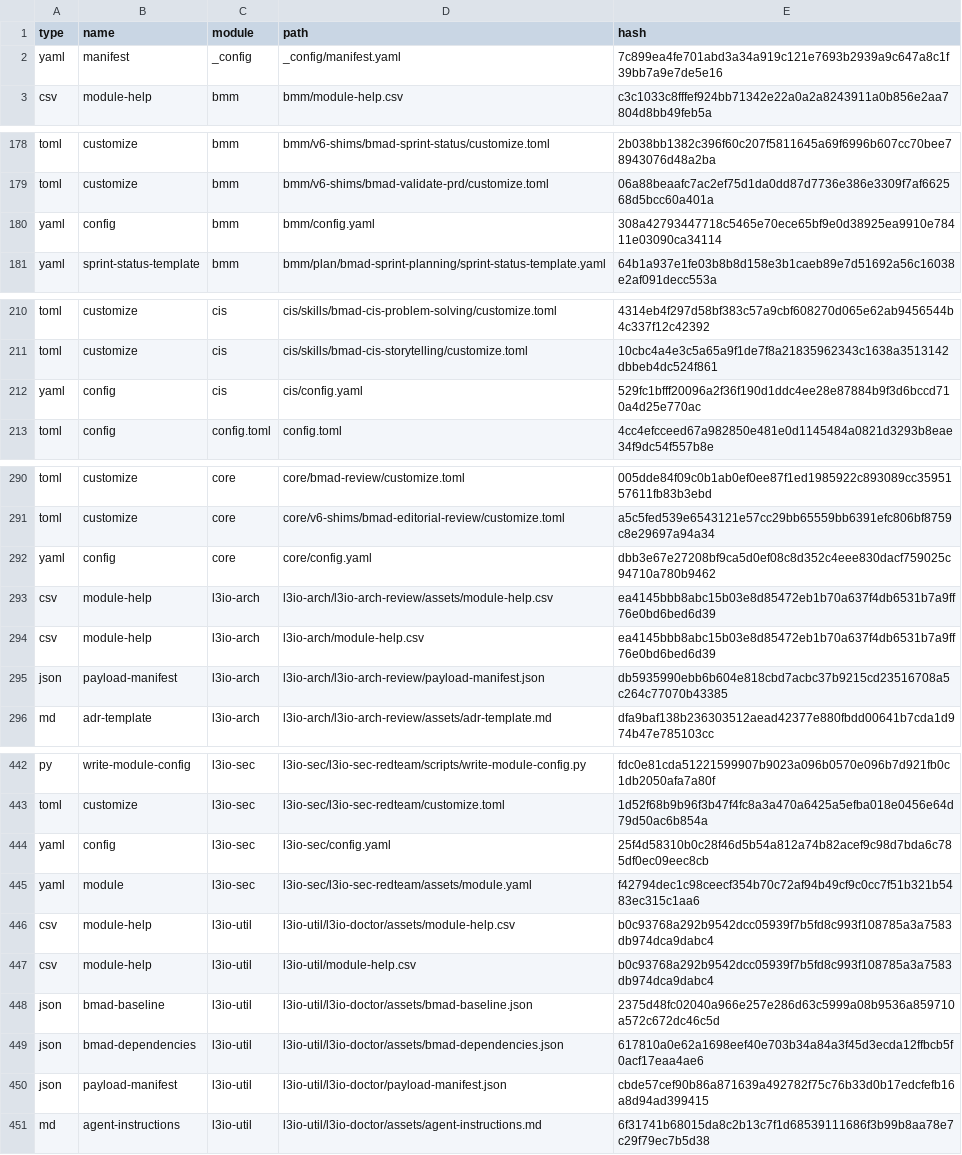
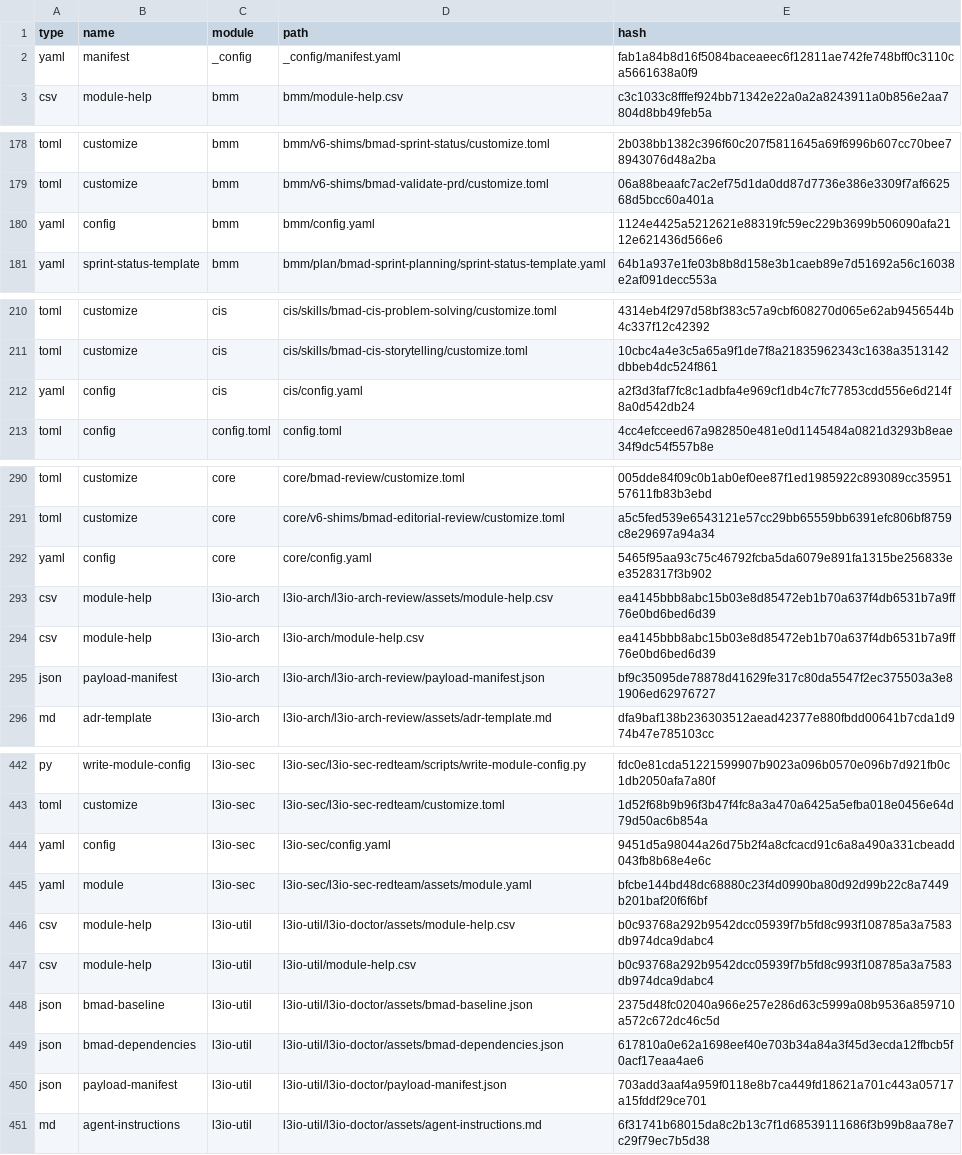
Before and after one commit to ravensorb/traefik-certificate-exporter, a CSV file: _bmad/_config/files-manifest.csv, drawn as a sheet; only a part is shown, gaps mark what is left out; the diff covers the shown part only.

```diff
--- a/_bmad/_config/files-manifest.csv
+++ b/_bmad/_config/files-manifest.csv
@@ -1,3 +1,3 @@
 type,name,module,path,hash
-"yaml","manifest","_config","_config/manifest.yaml","7c899ea4fe701abd3a34a919c121e7693b2939a9c647a8c1f39bb7a9e7de5e16"
+"yaml","manifest","_config","_config/manifest.yaml","fab1a84b8d16f5084baceaeec6f12811ae742fe748bff0c3110ca5661638a0f9"
 "csv","module-help","bmm","bmm/module-help.csv","c3c1033c8fffef924bb71342e22a0a2a8243911a0b856e2aa7804d8bb49feb5a"
@@ -179,3 +179,3 @@ type,name,module,path,hash
 "toml","customize","bmm","bmm/v6-shims/bmad-validate-prd/customize.toml","06a88beaafc7ac2ef75d1da0dd87d7736e386e3309f7af662568d5bcc60a401a"
-"yaml","config","bmm","bmm/config.yaml","308a42793447718c5465e70ece65bf9e0d38925ea9910e78411e03090ca34114"
+"yaml","config","bmm","bmm/config.yaml","1124e4425a5212621e88319fc59ec229b3699b506090afa2112e621436d566e6"
 "yaml","sprint-status-template","bmm","bmm/plan/bmad-sprint-planning/sprint-status-template.yaml","64b1a937e1fe03b8b8d158e3b1caeb89e7d51692a56c16038e2af091decc553a"
@@ -211,3 +211,3 @@ type,name,module,path,hash
 "toml","customize","cis","cis/skills/bmad-cis-storytelling/customize.toml","10cbc4a4e3c5a65a9f1de7f8a21835962343c1638a3513142dbbeb4dc524f861"
-"yaml","config","cis","cis/config.yaml","529fc1bfff20096a2f36f190d1ddc4ee28e87884b9f3d6bccd710a4d25e770ac"
+"yaml","config","cis","cis/config.yaml","a2f3d3faf7fc8c1adbfa4e969cf1db4c7fc77853cdd556e6d214f8a0d542db24"
 "toml","config","config.toml","config.toml","4cc4efcceed67a982850e481e0d1145484a0821d3293b8eae34f9dc54f557b8e"
@@ -291,6 +291,6 @@ type,name,module,path,hash
 "toml","customize","core","core/v6-shims/bmad-editorial-review/customize.toml","a5c5fed539e6543121e57cc29bb65559bb6391efc806bf8759c8e29697a94a34"
-"yaml","config","core","core/config.yaml","dbb3e67e27208bf9ca5d0ef08c8d352c4eee830dacf759025c94710a780b9462"
+"yaml","config","core","core/config.yaml","5465f95aa93c75c46792fcba5da6079e891fa1315be256833ee3528317f3b902"
 "csv","module-help","l3io-arch","l3io-arch/l3io-arch-review/assets/module-help.csv","ea4145bbb8abc15b03e8d85472eb1b70a637f4db6531b7a9ff76e0bd6bed6d39"
 "csv","module-help","l3io-arch","l3io-arch/module-help.csv","ea4145bbb8abc15b03e8d85472eb1b70a637f4db6531b7a9ff76e0bd6bed6d39"
-"json","payload-manifest","l3io-arch","l3io-arch/l3io-arch-review/payload-manifest.json","db5935990ebb6b604e818cbd7acbc37b9215cd23516708a5c264c77070b43385"
+"json","payload-manifest","l3io-arch","l3io-arch/l3io-arch-review/payload-manifest.json","bf9c35095de78878d41629fe317c80da5547f2ec375503a3e81906ed62976727"
 "md","adr-template","l3io-arch","l3io-arch/l3io-arch-review/assets/adr-template.md","dfa9baf138b236303512aead42377e880fbdd00641b7cda1d974b47e785103cc"
@@ -443,4 +443,4 @@ type,name,module,path,hash
 "toml","customize","l3io-sec","l3io-sec/l3io-sec-redteam/customize.toml","1d52f68b9b96f3b47f4fc8a3a470a6425a5efba018e0456e64d79d50ac6b854a"
-"yaml","config","l3io-sec","l3io-sec/config.yaml","25f4d58310b0c28f46d5b54a812a74b82acef9c98d7bda6c785df0ec09eec8cb"
-"yaml","module","l3io-sec","l3io-sec/l3io-sec-redteam/assets/module.yaml","f42794dec1c98ceecf354b70c72af94b49cf9c0cc7f51b321b5483ec315c1aa6"
+"yaml","config","l3io-sec","l3io-sec/config.yaml","9451d5a98044a26d75b2f4a8cfcacd91c6a8a490a331cbeadd043fb8b68e4e6c"
+"yaml","module","l3io-sec","l3io-sec/l3io-sec-redteam/assets/module.yaml","bfcbe144bd48dc68880c23f4d0990ba80d92d99b22c8a7449b201baf20f6f6bf"
 "csv","module-help","l3io-util","l3io-util/l3io-doctor/assets/module-help.csv","b0c93768a292b9542dcc05939f7b5fd8c993f108785a3a7583db974dca9dabc4"
@@ -449,3 +449,3 @@ type,name,module,path,hash
 "json","bmad-dependencies","l3io-util","l3io-util/l3io-doctor/assets/bmad-dependencies.json","617810a0e62a1698eef40e703b34a84a3f45d3ecda12ffbcb5f0acf17eaa4ae6"
-"json","payload-manifest","l3io-util","l3io-util/l3io-doctor/payload-manifest.json","cbde57cef90b86a871639a492782f75c76b33d0b17edcfefb16a8d94ad399415"
+"json","payload-manifest","l3io-util","l3io-util/l3io-doctor/payload-manifest.json","703add3aaf4a959f0118e8b7ca449fd18621a701c443a05717a15fddf29ce701"
 "md","agent-instructions","l3io-util","l3io-util/l3io-doctor/assets/agent-instructions.md","6f31741b68015da8c2b13c7f1d68539111686f3b99b8aa78e7c29f79ec7b5d38"
```
Also changed, not shown: 18 edited cells elsewhere in this file, 58 other files.
